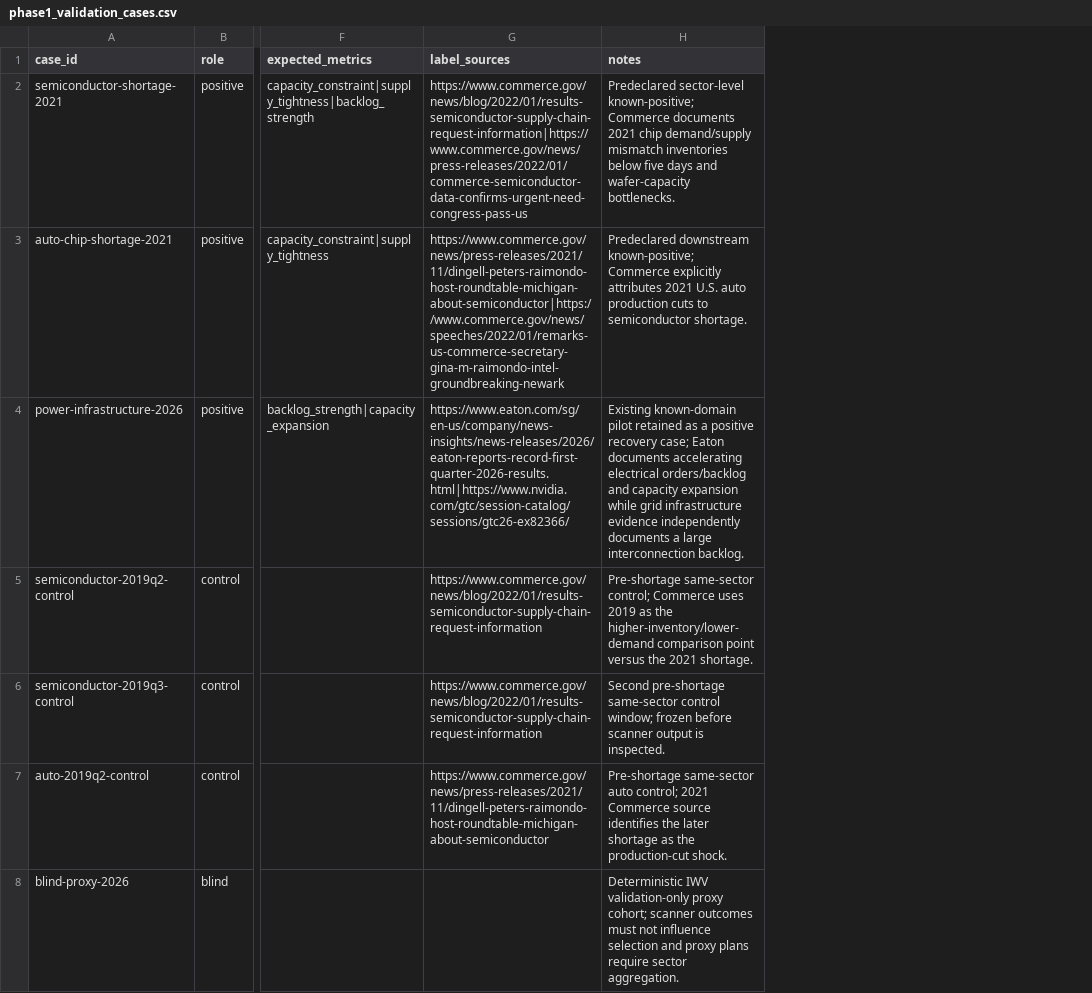
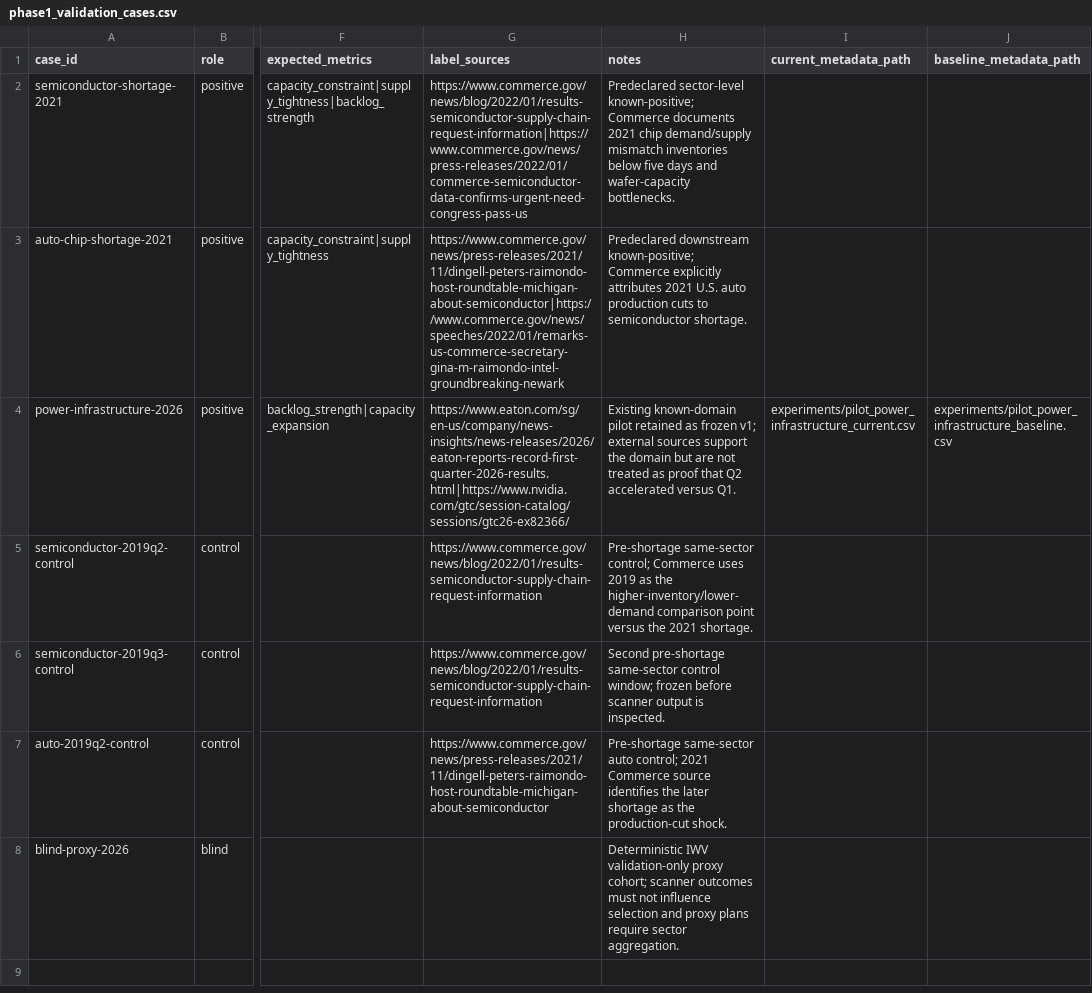
Before and after one commit to hamcheesess/industry-bottleneck-scanner, a CSV file: experiments/phase1_validation_cases.csv, drawn as a sheet; only a part is shown, gaps mark what is left out; the diff names each change by its address in the sheet, - before the commit and + after, or states it on an @@ line.

Commit message:
Wire frozen power case to committed metadata inputs

```diff
--- a/experiments/phase1_validation_cases.csv
+++ b/experiments/phase1_validation_cases.csv
+column I (current_metadata_path), row 4: experiments/pilot_power_infrastructure_current.csv
+column J (baseline_metadata_path), row 4: experiments/pilot_power_infrastructure_baseline.csv
-H4 (notes): …retained as a positive recovery case; Eaton documents accelerating electrical orders/backlog and capacity expansion while grid infrastructure evidence independently documents a large interconnection backlog.
+H4 (notes): …retained as frozen v1; external sources support the domain but are not treated as proof that Q2 accelerated versus Q1.
```
